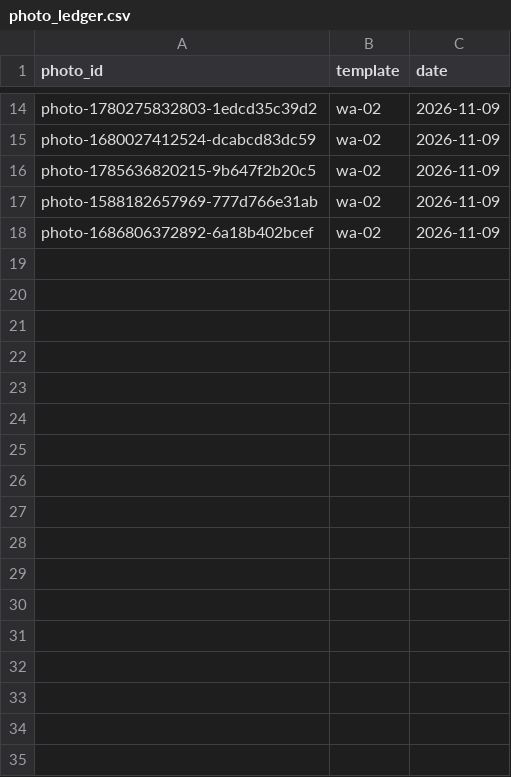
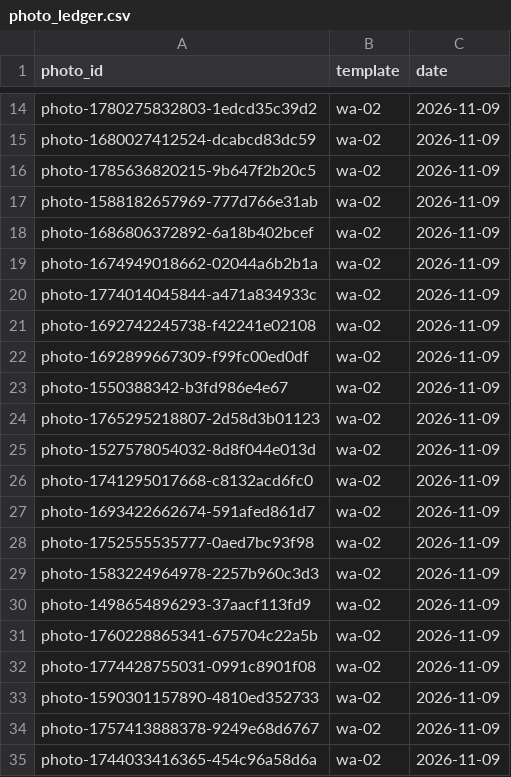
Before and after one commit to NitenLabs/mikke-web, a CSV file: data/photo_ledger.csv, drawn as a sheet; only a part is shown, gaps mark what is left out; the diff names each change by its address in the sheet, - before the commit and + after, or states it on an @@ line.

```diff
--- a/data/photo_ledger.csv
+++ b/data/photo_ledger.csv
+row 19: photo-1674949018662-02044a6b2b1a | wa-02 | 2026-11-09
+row 20: photo-1774014045844-a471a834933c | wa-02 | 2026-11-09
+row 21: photo-1692742245738-f42241e02108 | wa-02 | 2026-11-09
+row 22: photo-1692899667309-f99fc00ed0df | wa-02 | 2026-11-09
+row 23: photo-1550388342-b3fd986e4e67 | wa-02 | 2026-11-09
+row 24: photo-1765295218807-2d58d3b01123 | wa-02 | 2026-11-09
+row 25: photo-1527578054032-8d8f044e013d | wa-02 | 2026-11-09
+row 26: photo-1741295017668-c8132acd6fc0 | wa-02 | 2026-11-09
+row 27: photo-1693422662674-591afed861d7 | wa-02 | 2026-11-09
+row 28: photo-1752555535777-0aed7bc93f98 | wa-02 | 2026-11-09
+row 29: photo-1583224964978-2257b960c3d3 | wa-02 | 2026-11-09
+row 30: photo-1498654896293-37aacf113fd9 | wa-02 | 2026-11-09
+row 31: photo-1760228865341-675704c22a5b | wa-02 | 2026-11-09
+row 32: photo-1774428755031-0991c8901f08 | wa-02 | 2026-11-09
+row 33: photo-1590301157890-4810ed352733 | wa-02 | 2026-11-09
+row 34: photo-1757413888378-9249e68d6767 | wa-02 | 2026-11-09
+row 35: photo-1744033416365-454c96a58d6a | wa-02 | 2026-11-09
```
Also changed, not shown: 32 other files.
